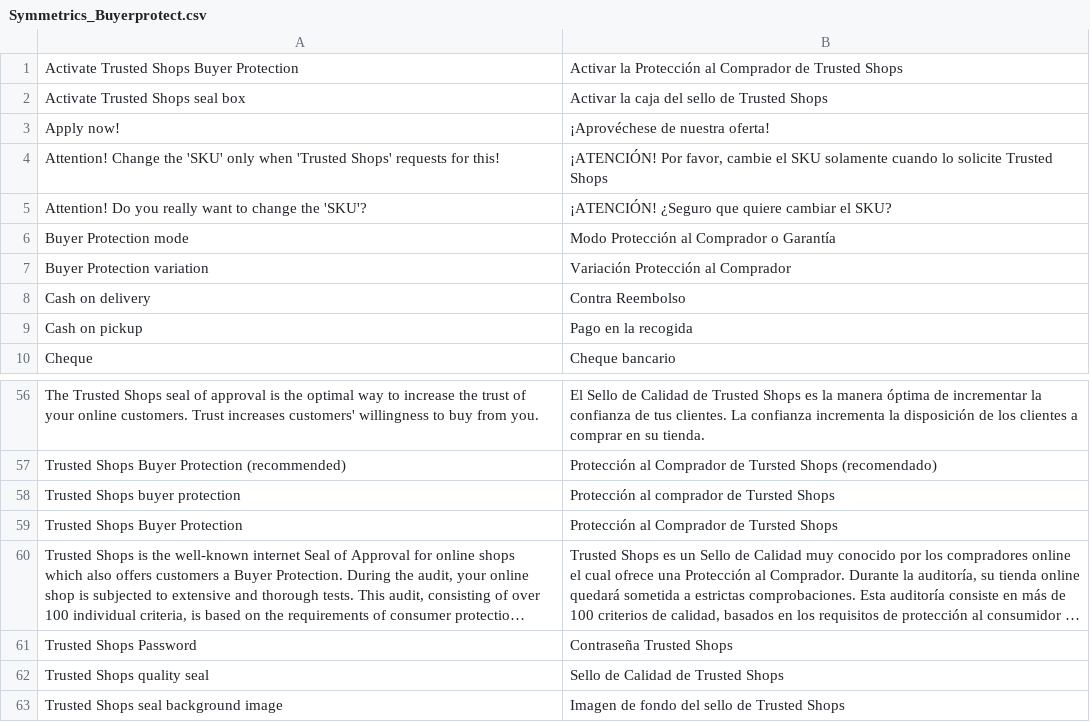
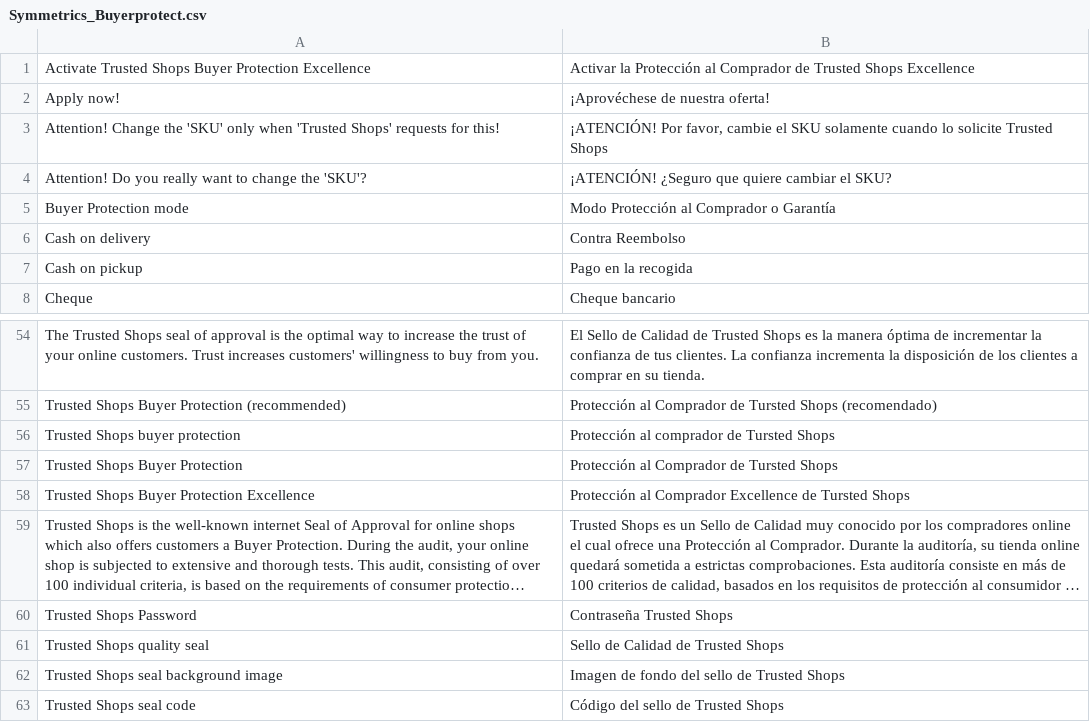
Before and after one commit to sickdaflip/trusted_shops_buyer_protection, a CSV file: app/locale/es_ES/Symmetrics_Buyerprotect.csv, drawn as a sheet; only a part is shown, gaps mark what is left out; the shorter side is filled out with more unchanged rows; long unchanged cells end in …; removed rows and columns are numbered as before the commit, all else as after; the diff names each change by its address in the sheet, - before the commit and + after, or states it on an @@ line.

```diff
--- a/app/locale/es_ES/Symmetrics_Buyerprotect.csv
+++ b/app/locale/es_ES/Symmetrics_Buyerprotect.csv
-A1: Activate Trusted Shops Buyer Protection
+A1: Activate Trusted Shops Buyer Protection Excellence
-B1: …Trusted Shops
+B1: …Trusted Shops Excellence
-row 2: Activate Trusted Shops seal box | Activar la caja del sello de Trusted Shops
-row 7: Buyer Protection variation | Variación Protección al Comprador
+row 58: Trusted Shops Buyer Protection Excellence | Protección al Comprador Excellence de Tursted Shops
```
Also changed, not shown: app/locale/de_DE/Symmetrics_Buyerprotect.csv, app/locale/fr_FR/Symmetrics_Buyerprotect.csv, 10 other files.
